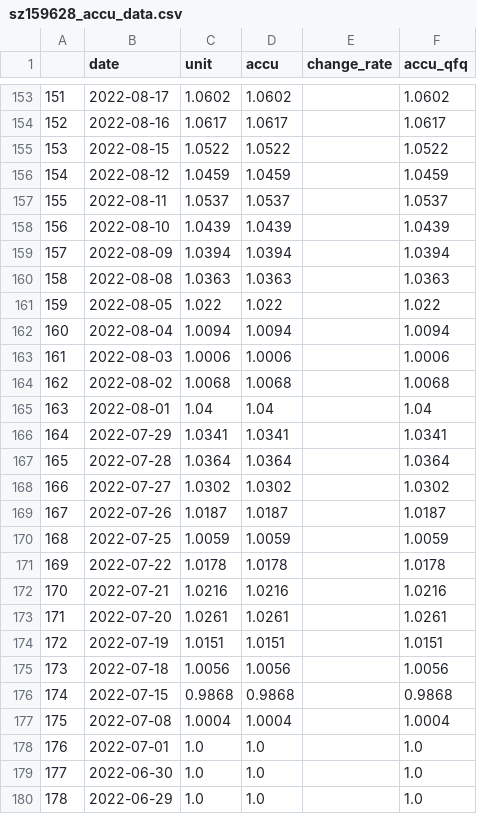
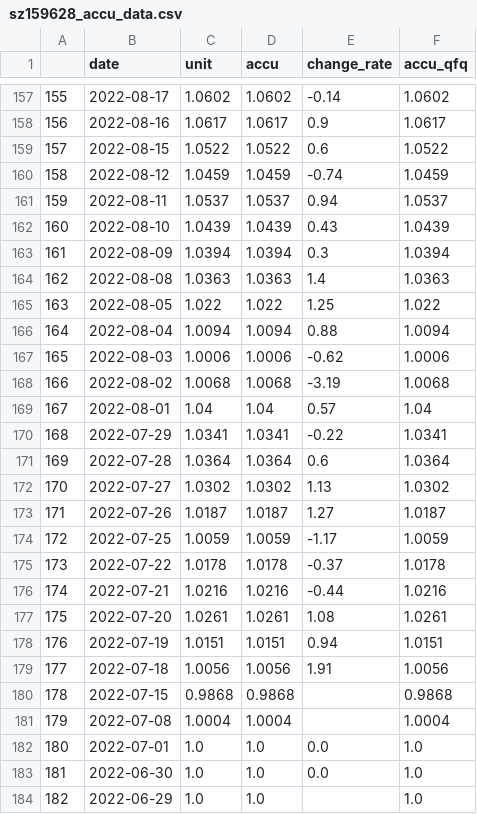
Before and after one commit to webclinic017/btproj, a CSV file: data/daily/sz159628_accu_data.csv, drawn as a sheet; only a part is shown, gaps mark what is left out; addresses are those after the commit; the diff covers the shown part only; the diff names each change by its address in the sheet, - before the commit and + after, or states it on an @@ line.

```diff
--- a/data/daily/sz159628_accu_data.csv
+++ b/data/daily/sz159628_accu_data.csv
@@ column A renumbered from row 6 down @@
-E157 (change_rate): (empty)
+E157 (change_rate): -0.14
-E158 (change_rate): (empty)
+E158 (change_rate): 0.9
-E159 (change_rate): (empty)
+E159 (change_rate): 0.6
-E160 (change_rate): (empty)
+E160 (change_rate): -0.74
-E161 (change_rate): (empty)
+E161 (change_rate): 0.94
-E162 (change_rate): (empty)
+E162 (change_rate): 0.43
-E163 (change_rate): (empty)
+E163 (change_rate): 0.3
-E164 (change_rate): (empty)
+E164 (change_rate): 1.4
-E165 (change_rate): (empty)
+E165 (change_rate): 1.25
-E166 (change_rate): (empty)
+E166 (change_rate): 0.88
-E167 (change_rate): (empty)
+E167 (change_rate): -0.62
-E168 (change_rate): (empty)
+E168 (change_rate): -3.19
-E169 (change_rate): (empty)
+E169 (change_rate): 0.57
-E170 (change_rate): (empty)
+E170 (change_rate): -0.22
-E171 (change_rate): (empty)
+E171 (change_rate): 0.6
-E172 (change_rate): (empty)
+E172 (change_rate): 1.13
-E173 (change_rate): (empty)
+E173 (change_rate): 1.27
-E174 (change_rate): (empty)
+E174 (change_rate): -1.17
-E175 (change_rate): (empty)
+E175 (change_rate): -0.37
-E176 (change_rate): (empty)
+E176 (change_rate): -0.44
-E177 (change_rate): (empty)
+E177 (change_rate): 1.08
-E178 (change_rate): (empty)
+E178 (change_rate): 0.94
-E179 (change_rate): (empty)
+E179 (change_rate): 1.91
-E182:E183 (change_rate): (empty)
+E182:E183 (change_rate): 0.0
```
Also changed, not shown: 4 added rows and 150 edited cells elsewhere in this file, data/daily/sh000300_data.csv, data/daily/sh511380_accu_data.csv, 50 other files.
